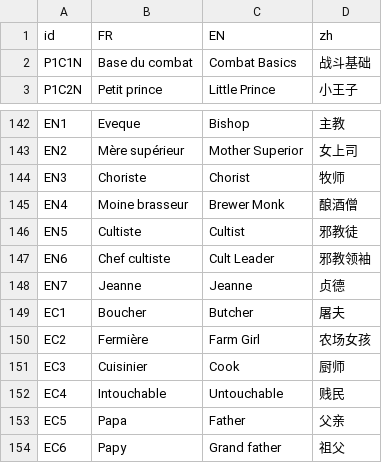
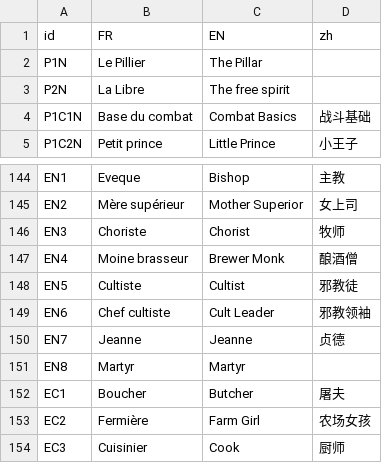
Before and after one commit to faresBelmadi/GF, a CSV file: Assets/StreamingAssets/Traduction/CapaTraductionFile.csv, drawn as a sheet; only a part is shown, gaps mark what is left out; the shorter side is filled out with more unchanged rows; the diff names each change by its address in the sheet, - before the commit and + after, or states it on an @@ line.

Commit message:
Add Translation on Class name

```diff
--- a/Assets/StreamingAssets/Traduction/CapaTraductionFile.csv
+++ b/Assets/StreamingAssets/Traduction/CapaTraductionFile.csv
+row 2: P1N | Le Pillier | The Pillar
+row 3: P2N | La Libre | The free spirit
+row 151: EN8 | Martyr | Martyr
```
Also changed, not shown: 3 other files.
